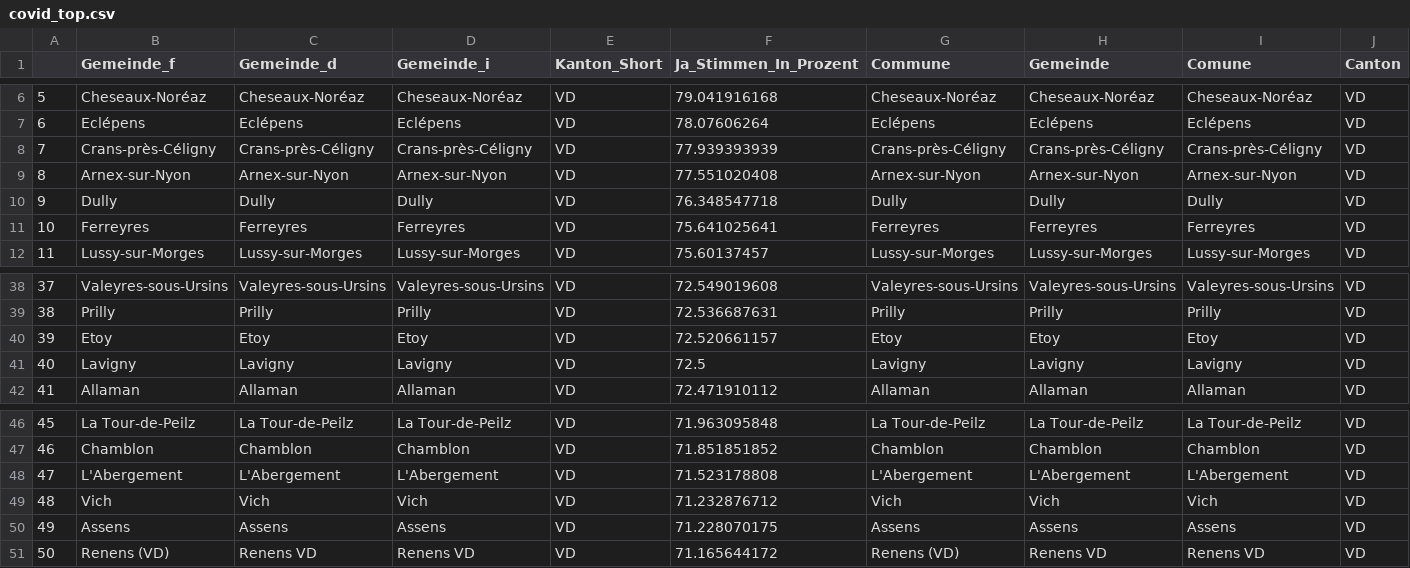
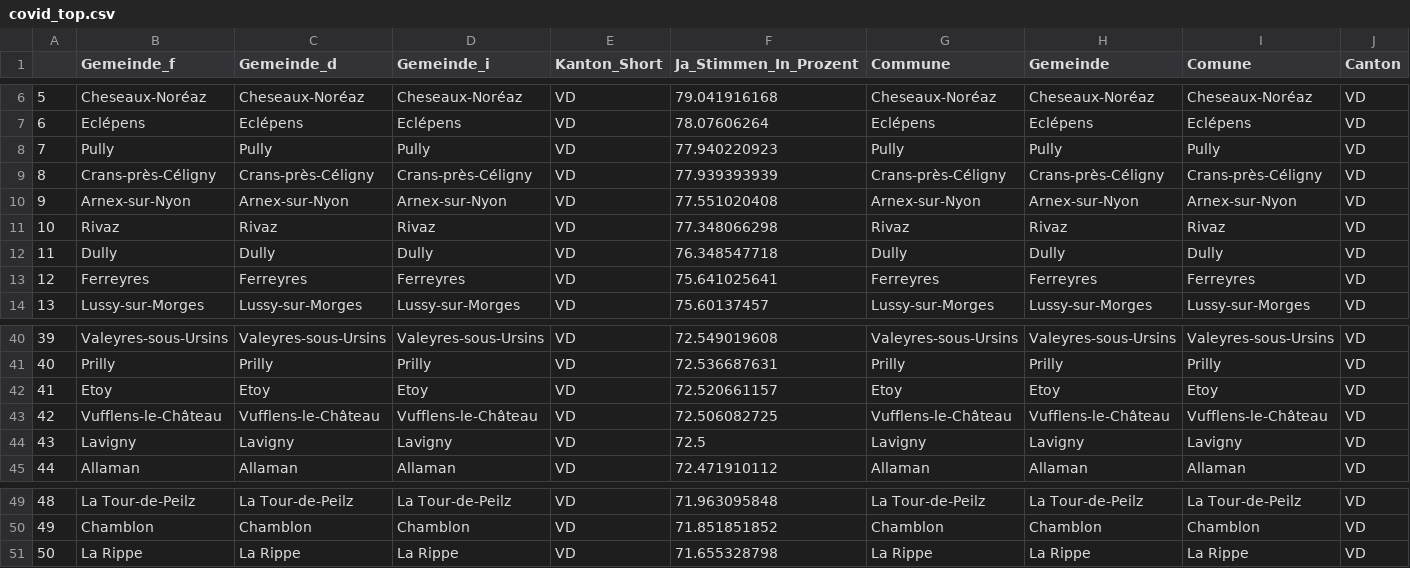
Before and after one commit to awp-finanznachrichten/lena_juni2021, a CSV file: Tableaux/covid_top.csv, drawn as a sheet; only a part is shown, gaps mark what is left out; removed rows and columns are numbered as before the commit, all else as after; rows hold the shown columns only; the diff names each change by its address in the sheet, - before the commit and + after, or states it on an @@ line.

```diff
--- a/Tableaux/covid_top.csv
+++ b/Tableaux/covid_top.csv
+row 8: 7 | Pully | Pully | Pully | VD | 77.940220923 | Pully | Pully | Pully | VD
@@ column A renumbered between rows 9 and 50 @@
+row 11: 10 | Rivaz | Rivaz | Rivaz | VD | 77.348066298 | Rivaz | Rivaz | Rivaz | VD
+row 43: 42 | Vufflens-le-Château | Vufflens-le-Château | Vufflens-le-Château | VD | 72.506082725 | Vufflens-le-Château | Vufflens-le-Château | Vufflens-le-Château | VD
-row 48: 47 | L'Abergement | L'Abergement | L'Abergement | VD | 71.523178808 | L'Abergement | L'Abergement | L'Abergement | VD
-row 49: 48 | Vich | Vich | Vich | VD | 71.232876712 | Vich | Vich | Vich | VD
-row 50: 49 | Assens | Assens | Assens | VD | 71.228070175 | Assens | Assens | Assens | VD
-row 51: 50 | Renens (VD) | Renens VD | Renens VD | VD | 71.165644172 | Renens (VD) | Renens VD | Renens VD | VD
+row 51: 50 | La Rippe | La Rippe | La Rippe | VD | 71.655328798 | La Rippe | La Rippe | La Rippe | VD
```
Also changed, not shown: Tableaux/co2_flop.csv, Tableaux/co2_top.csv, 6 other files.
